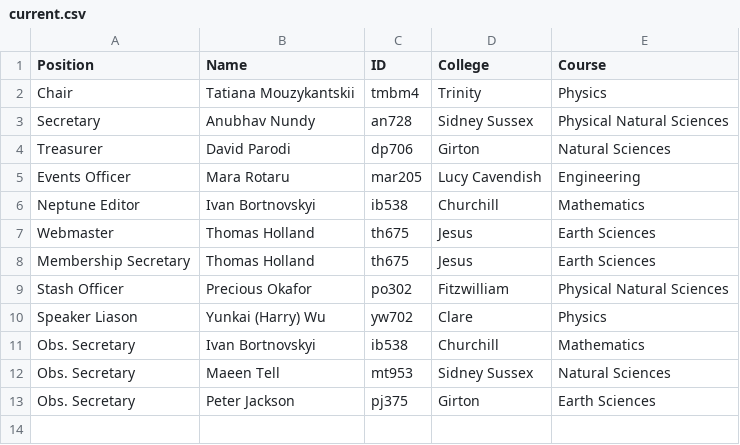
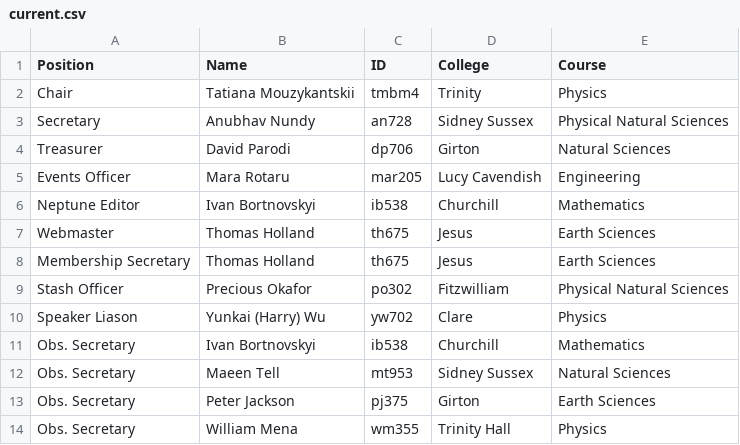
Before and after one commit to cu-astronomical-society/website, a CSV file: src/assets/committee/current.csv, drawn as a sheet; the diff names each change by its address in the sheet, - before the commit and + after, or states it on an @@ line.

```diff
--- a/src/assets/committee/current.csv
+++ b/src/assets/committee/current.csv
+row 14: Obs. Secretary | William Mena | wm355 | Trinity Hall | Physics
```
Also changed, not shown: 4 other files.
